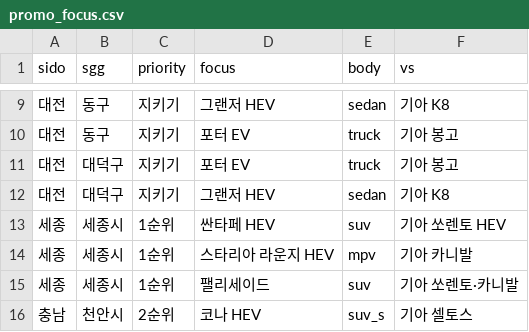
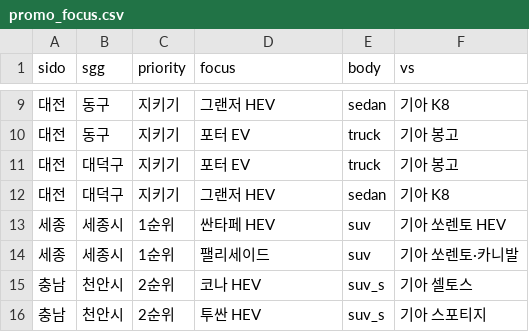
Before and after one commit to heejinshim/pinpoint4q, a CSV file: data/processed/promo_focus.csv, drawn as a sheet; only a part is shown, gaps mark what is left out; the shorter side is filled out with more unchanged rows; the diff names each change by its address in the sheet, - before the commit and + after, or states it on an @@ line.

```diff
--- a/data/processed/promo_focus.csv
+++ b/data/processed/promo_focus.csv
-row 14: 세종 | 세종시 | 1순위 | 스타리아 라운지 HEV | mpv | 기아 카니발
```
Also changed, not shown: data/processed/newreg2025_sgg.csv, 13 other files.
